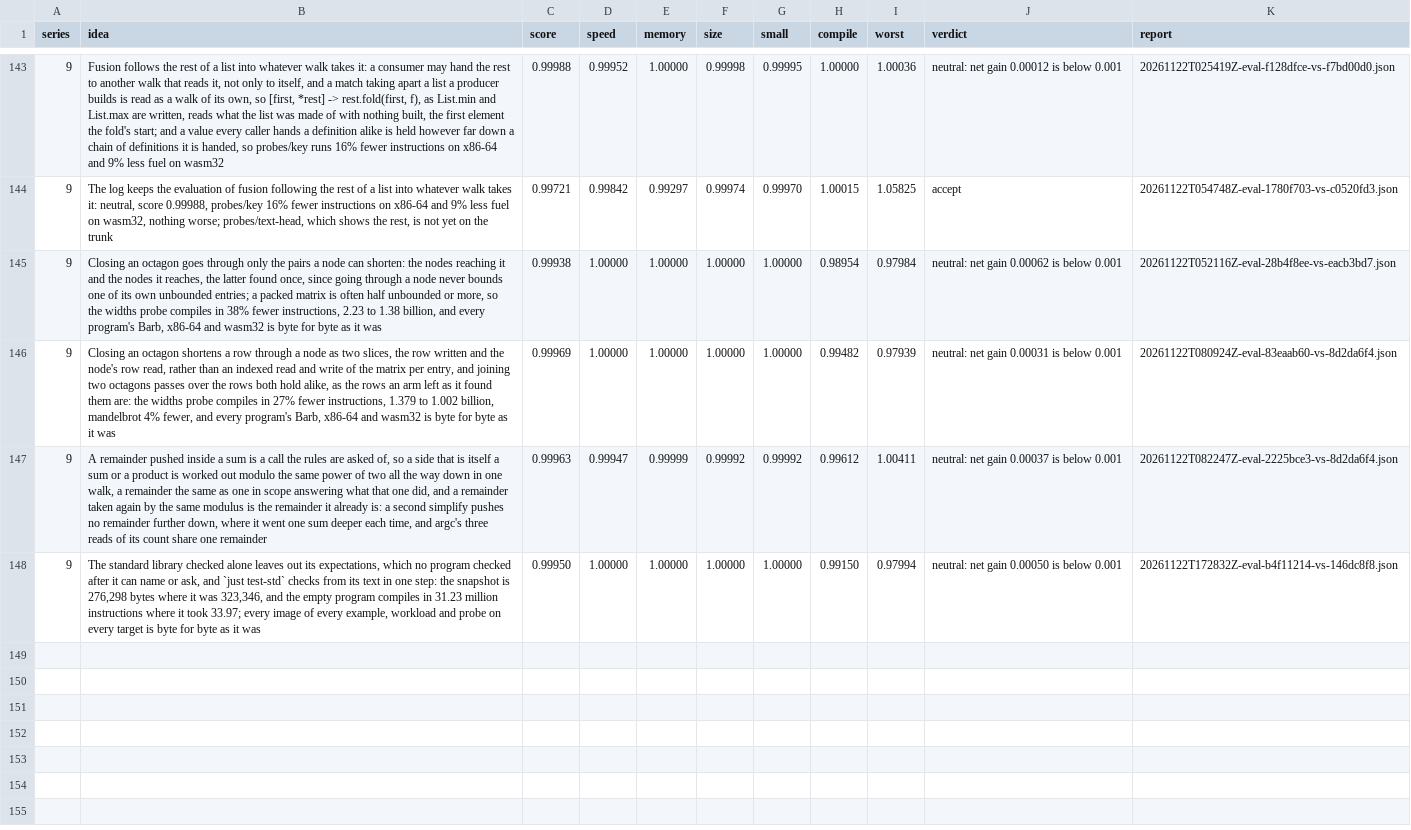
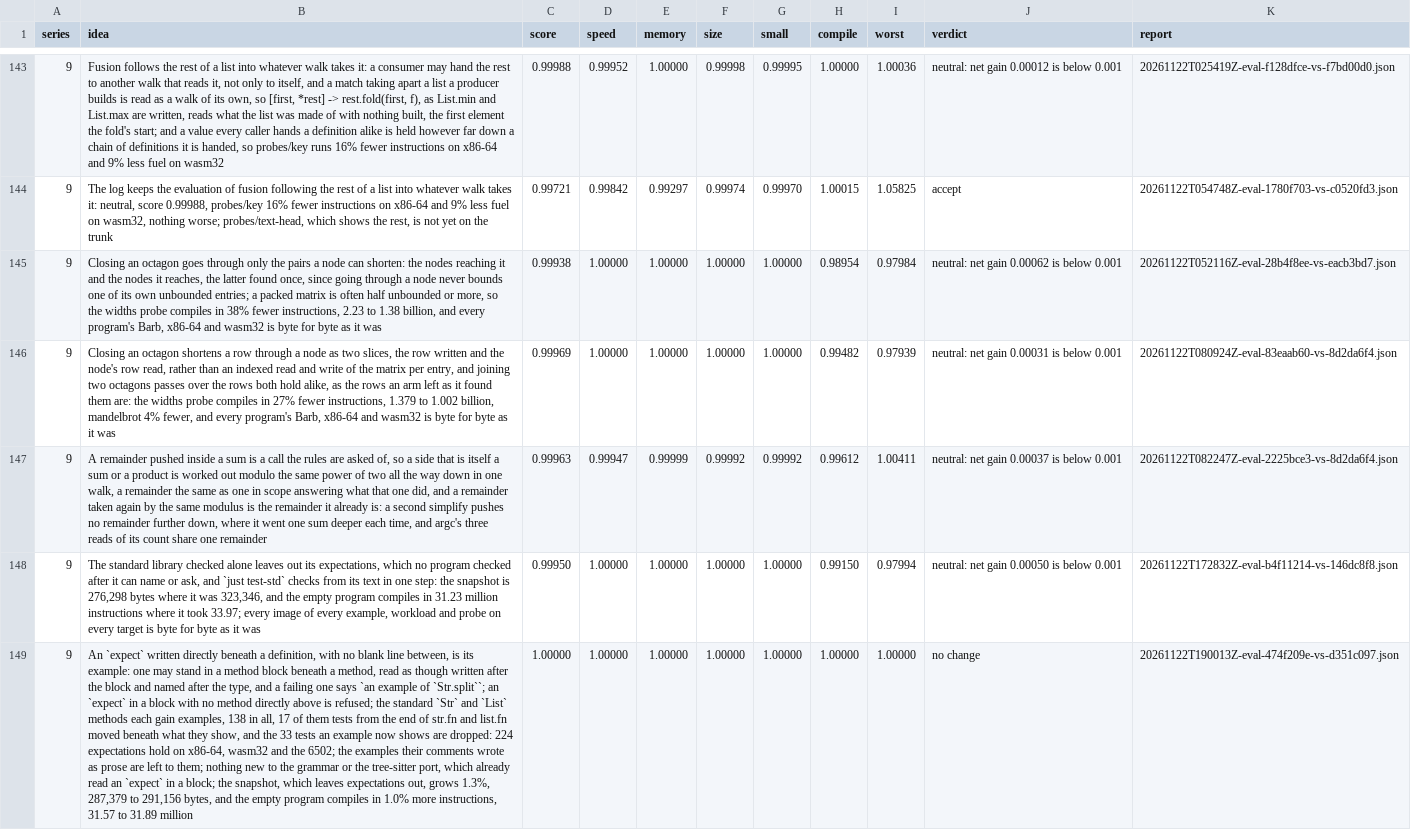
Before and after one commit to faun-lang/faun, a TSV file: ratchet/log.tsv, drawn as a sheet; only a part is shown, gaps mark what is left out; the diff names each change by its address in the sheet, - before the commit and + after, or states it on an @@ line.

Commit message:
The log keeps the evaluation of examples as the expects directly beneath a definition, with the standard Str and List methods' 138, on top of the snapshot leaving expectations out: no change, score 1.0, every cell as it was

```diff
--- a/ratchet/log.tsv
+++ b/ratchet/log.tsv
+row 149: 9 | An `expect` written directly beneath a definition, with no blank line between, is its example: one may stand in a method block beneath a method, read as though written after the block and named after the type, and a failing one says `an example of `Str.split``; an `expect` in a block with no method directly above is refused; the standard `Str` and `List` methods each gain examples, 138 in all, 17 of them tests from the end of str.fn and list.fn moved beneath what they show, and the 33 tests an example now shows are dropped: 224 expectations hold on x86-64, wasm32 and the 6502; the examples their comments wrote as prose are left to them; nothing new to the grammar or the tree-sitter port, which already read an `expect` in a block; the snapshot, which leaves expectations out, grows 1.3%, 287,379 to 291,156 bytes, and the empty program compiles in 1.0% more instructions, 31.57 to 31.89 million | 1.00000 | 1.00000 | 1.00000 | 1.00000 | 1.00000 | 1.00000 | 1.00000 | no change | 20261122T190013Z-eval-474f209e-vs-d351c097.json
```
